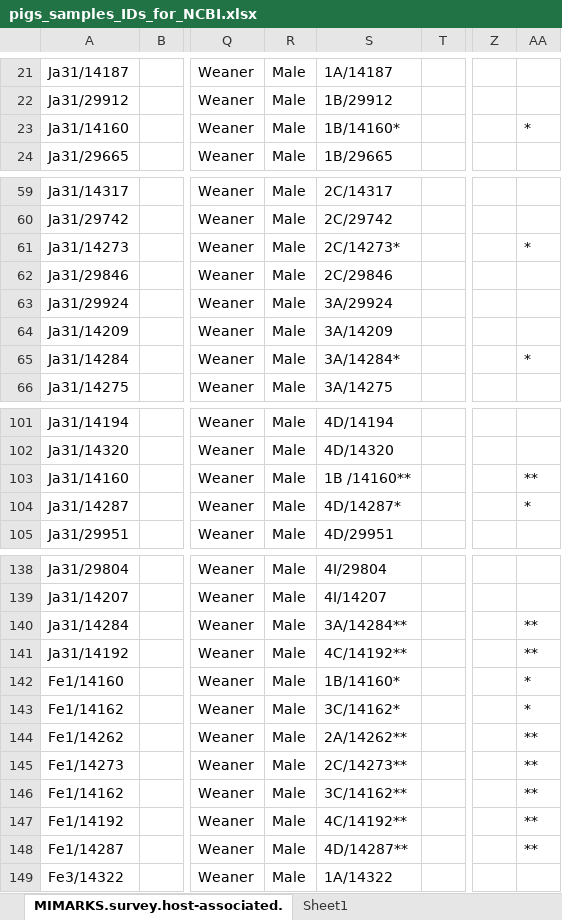
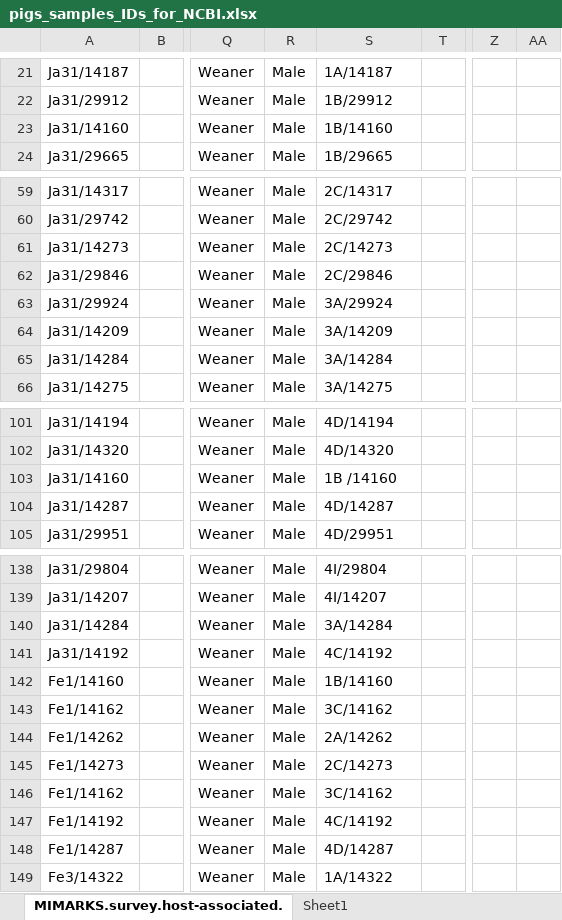
Before and after one commit to koadman/metapigs, an Excel workbook: source_data/pigs_samples_IDs_for_NCBI.xlsx, sheet MIMARKS.survey.host-associated., drawn as a sheet; only a part is shown, gaps mark what is left out; values as stored, in another font and other column widths than the file's, no borders; the diff covers the shown part only; the diff names each change by its address in the sheet, - before the commit and + after, or states it on an @@ line.

```diff
--- a/source_data/pigs_samples_IDs_for_NCBI.xlsx (sheet MIMARKS.survey.host-associated.)
+++ b/source_data/pigs_samples_IDs_for_NCBI.xlsx (sheet MIMARKS.survey.host-associated.)
-S23: 1B/14160*
+S23: 1B/14160
-AA23: *
+AA23: (empty)
-S61: 2C/14273*
+S61: 2C/14273
-AA61: *
+AA61: (empty)
-S65: 3A/14284*
+S65: 3A/14284
-AA65: *
+AA65: (empty)
-S103: 1B /14160**
+S103: 1B /14160
-AA103: **
+AA103: (empty)
-S104: 4D/14287*
+S104: 4D/14287
-AA104: *
+AA104: (empty)
-S140: 3A/14284**
+S140: 3A/14284
-AA140:AA141: **
+AA140:AA141: (empty)
-S141: 4C/14192**
+S141: 4C/14192
-S142: 1B/14160*
+S142: 1B/14160
-AA142:AA143: *
+AA142:AA143: (empty)
-S143: 3C/14162*
+S143: 3C/14162
-S144: 2A/14262**
+S144: 2A/14262
-AA144:AA148: **
+AA144:AA148: (empty)
-S145: 2C/14273**
+S145: 2C/14273
-S146: 3C/14162**
+S146: 3C/14162
-S147: 4C/14192**
+S147: 4C/14192
-S148: 4D/14287**
+S148: 4D/14287
```
Also changed, not shown: 3 edited cells and cell formats elsewhere in this sheet, 1 other file.
